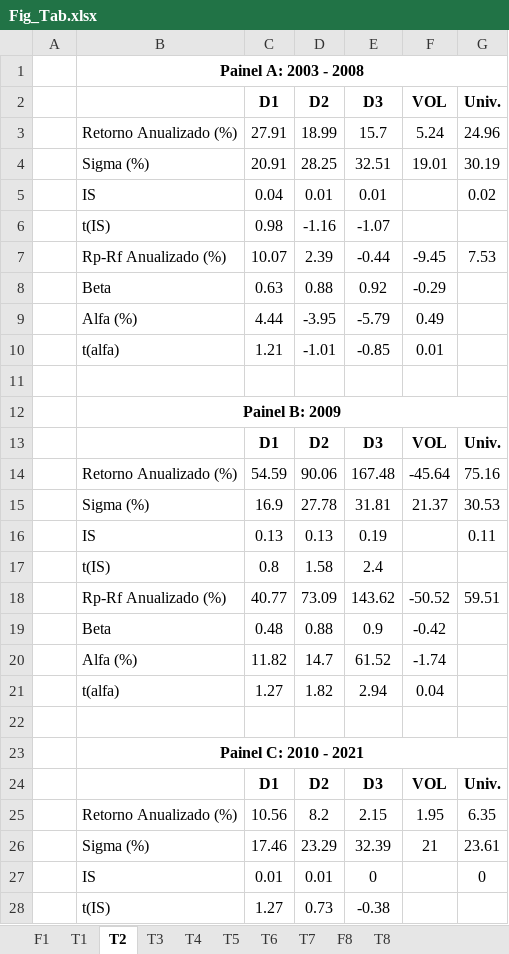
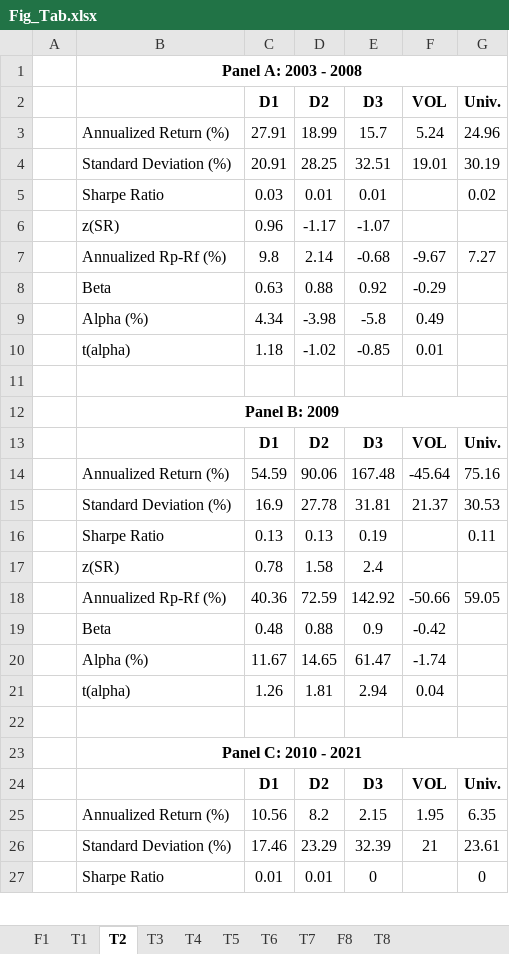
Before and after one commit to pedroteles17/Paper-Avant, an Excel workbook: Fig_Tab.xlsx, sheet T2, drawn as a sheet; only a part is shown; values as stored, in another font and other column widths than the file's, no borders; removed rows and columns are numbered as before the commit, all else as after; the diff covers the shown part only; the diff names each change by its address in the sheet, - before the commit and + after, or states it on an @@ line.

```diff
--- a/Fig_Tab.xlsx (sheet T2)
+++ b/Fig_Tab.xlsx (sheet T2)
-B1: Painel A: 2003 - 2008
+B1: Panel A: 2003 - 2008
-B3: Retorno Anualizado (%)
+B3: Annualized Return (%)
-B4: Sigma (%)
+B4: Standard Deviation (%)
-B5: IS
+B5: Sharpe Ratio
-C5 (D1): 0.04
+C5 (D1): 0.03
-row 6:  | t(IS) | 0.98 | -1.16 | -1.07
-row 7:  | Rp-Rf Anualizado (%) | 10.07 | 2.39 | -0.44 | -9.45 | 7.53
+row 6:  | z(SR) | 0.96 | -1.17 | -1.07
+row 7:  | Annualized Rp-Rf (%) | 9.8 | 2.14 | -0.68 | -9.67 | 7.27
-row 9:  | Alfa (%) | 4.44 | -3.95 | -5.79 | 0.49
-row 10:  | t(alfa) | 1.21 | -1.01 | -0.85 | 0.01
+row 9:  | Alpha (%) | 4.34 | -3.98 | -5.8 | 0.49
+row 10:  | t(alpha) | 1.18 | -1.02 | -0.85 | 0.01
-B12: Painel B: 2009
+B12: Panel B: 2009
-B14: Retorno Anualizado (%)
+B14: Annualized Return (%)
-B15: Sigma (%)
+B15: Standard Deviation (%)
-B16: IS
+B16: Sharpe Ratio
-B17: t(IS)
+B17: z(SR)
-C17 (D1): 0.8
+C17 (D1): 0.78
-row 18:  | Rp-Rf Anualizado (%) | 40.77 | 73.09 | 143.62 | -50.52 | 59.51
+row 18:  | Annualized Rp-Rf (%) | 40.36 | 72.59 | 142.92 | -50.66 | 59.05
-row 20:  | Alfa (%) | 11.82 | 14.7 | 61.52 | -1.74
-row 21:  | t(alfa) | 1.27 | 1.82 | 2.94 | 0.04
+row 20:  | Alpha (%) | 11.67 | 14.65 | 61.47 | -1.74
+row 21:  | t(alpha) | 1.26 | 1.81 | 2.94 | 0.04
-B23: Painel C: 2010 - 2021
+B23: Panel C: 2010 - 2021
-B25: Retorno Anualizado (%)
+B25: Annualized Return (%)
-B26: Sigma (%)
+B26: Standard Deviation (%)
-B27: IS
+B27: Sharpe Ratio
-row 28:  | t(IS) | 1.27 | 0.73 | -0.38
```
Also changed, not shown: 4 added rows and 3 removed rows elsewhere in this sheet, sheet T5, sheet T4, sheet T7, sheet T1, sheet T3, sheet T8, 1 more sheet, charts or pictures, 1 other file.
